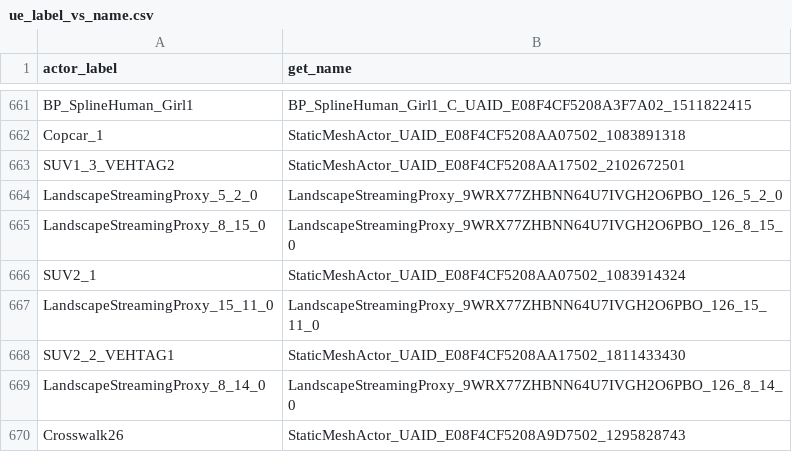
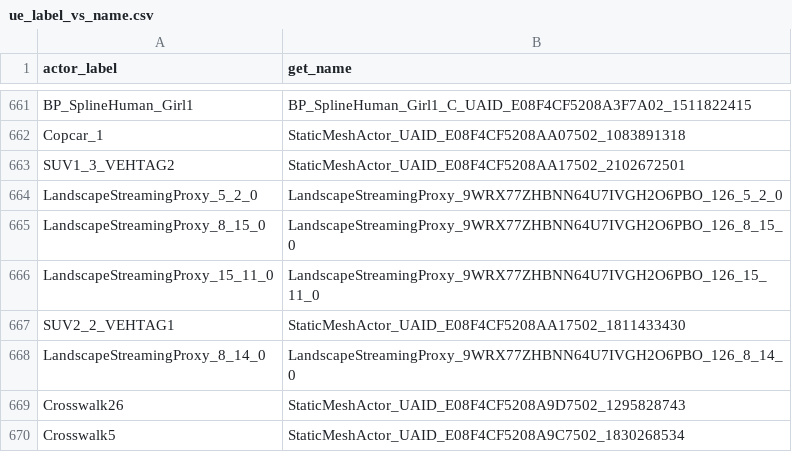
Before and after one commit to dcherenson/HERCULES, a CSV file: csv_data/ue_label_vs_name.csv, drawn as a sheet; only a part is shown, gaps mark what is left out; the shorter side is filled out with more unchanged rows.

```diff
--- a/csv_data/ue_label_vs_name.csv
+++ b/csv_data/ue_label_vs_name.csv
@@ -665,3 +665,2 @@ LandscapeStreamingProxy_5_2_0,LandscapeStreamingProxy_9WRX77ZHBNN64U7IVGH2O6PBO_
 LandscapeStreamingProxy_8_15_0,LandscapeStreamingProxy_9WRX77ZHBNN64U7IVGH2O6PBO_126_8_15_0
-SUV2_1,StaticMeshActor_UAID_E08F4CF5208AA07502_1083914324
 LandscapeStreamingProxy_15_11_0,LandscapeStreamingProxy_9WRX77ZHBNN64U7IVGH2O6PBO_126_15_11_0
```
Also changed, not shown: 35 other files.
